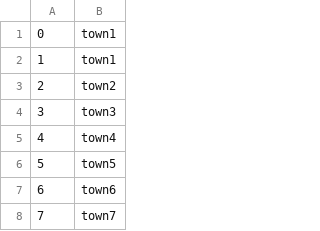
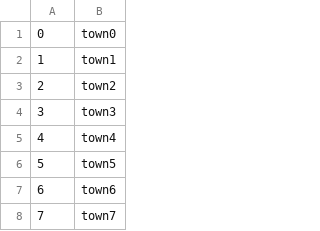
Before and after one commit to jizel/snap-im-tests, a TSV file: fake-tsv-data/review/dp.tripadvisor_geo_location.tsv, drawn as a sheet; only a part is shown.

Commit message:
adding 1000 properties

```diff
--- a/fake-tsv-data/review/dp.tripadvisor_geo_location.tsv
+++ b/fake-tsv-data/review/dp.tripadvisor_geo_location.tsv
@@ -1,2 +1,2 @@
-0	town1
+0	town0
 1	town1
```
